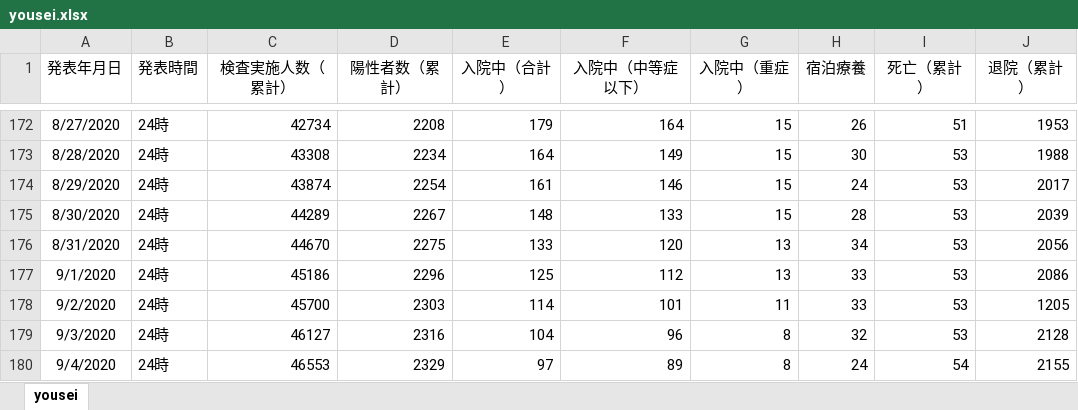
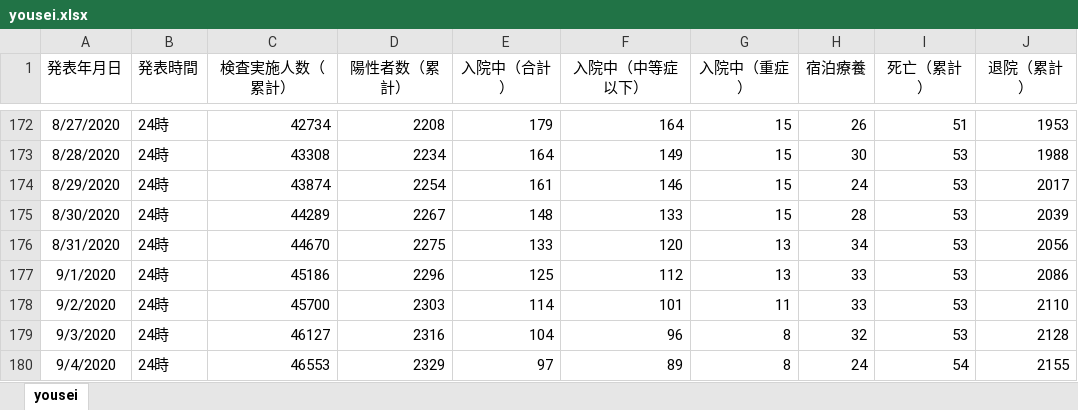
Before and after one commit to stop-covid19-hyogo/covid19-scraping, an Excel workbook: yousei.xlsx, sheet yousei, drawn as a sheet; only a part is shown, gaps mark what is left out; values as stored, in another font and other column widths than the file's, no borders; the diff names each change by its address in the sheet, - before the commit and + after, or states it on an @@ line.

```diff
--- a/yousei.xlsx (sheet yousei)
+++ b/yousei.xlsx (sheet yousei)
-J178 (退院（累計）): 1205
+J178 (退院（累計）): 2110
```
Also changed, not shown: corona_kanjyajyokyo.xlsx, 8 other files.
